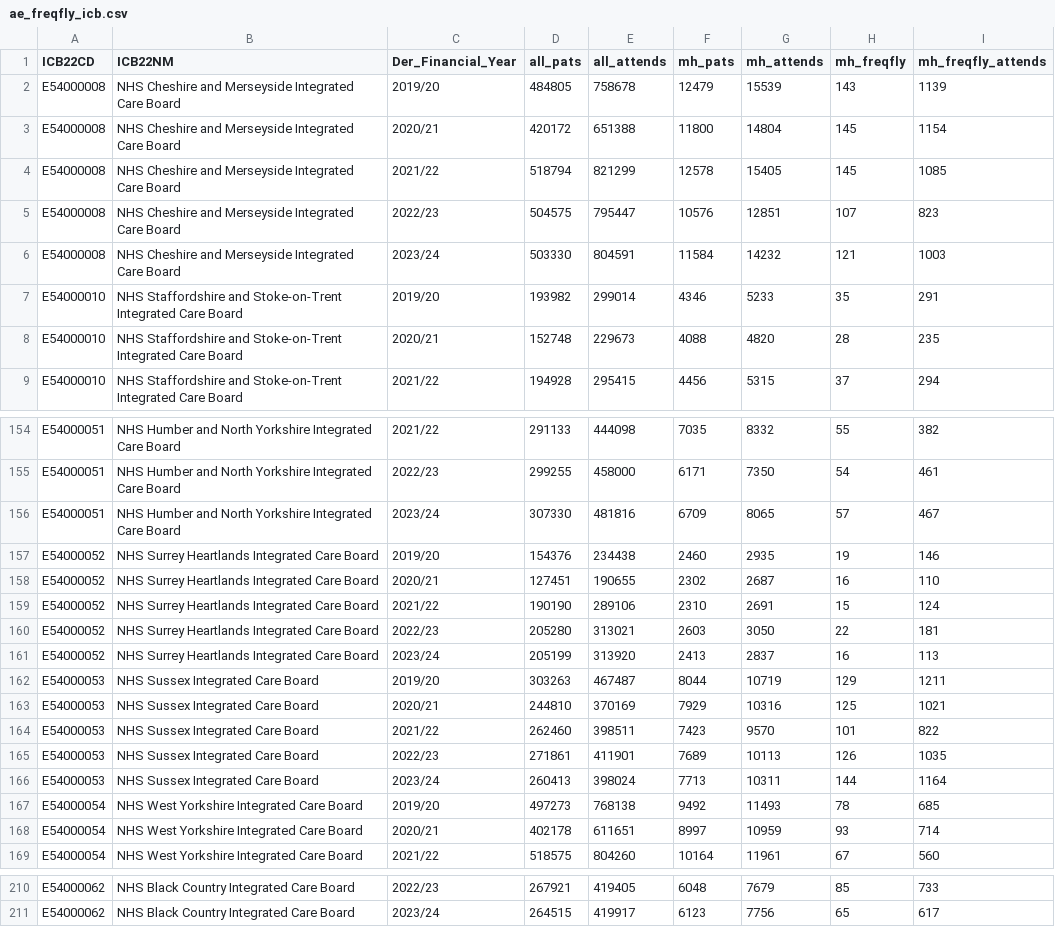
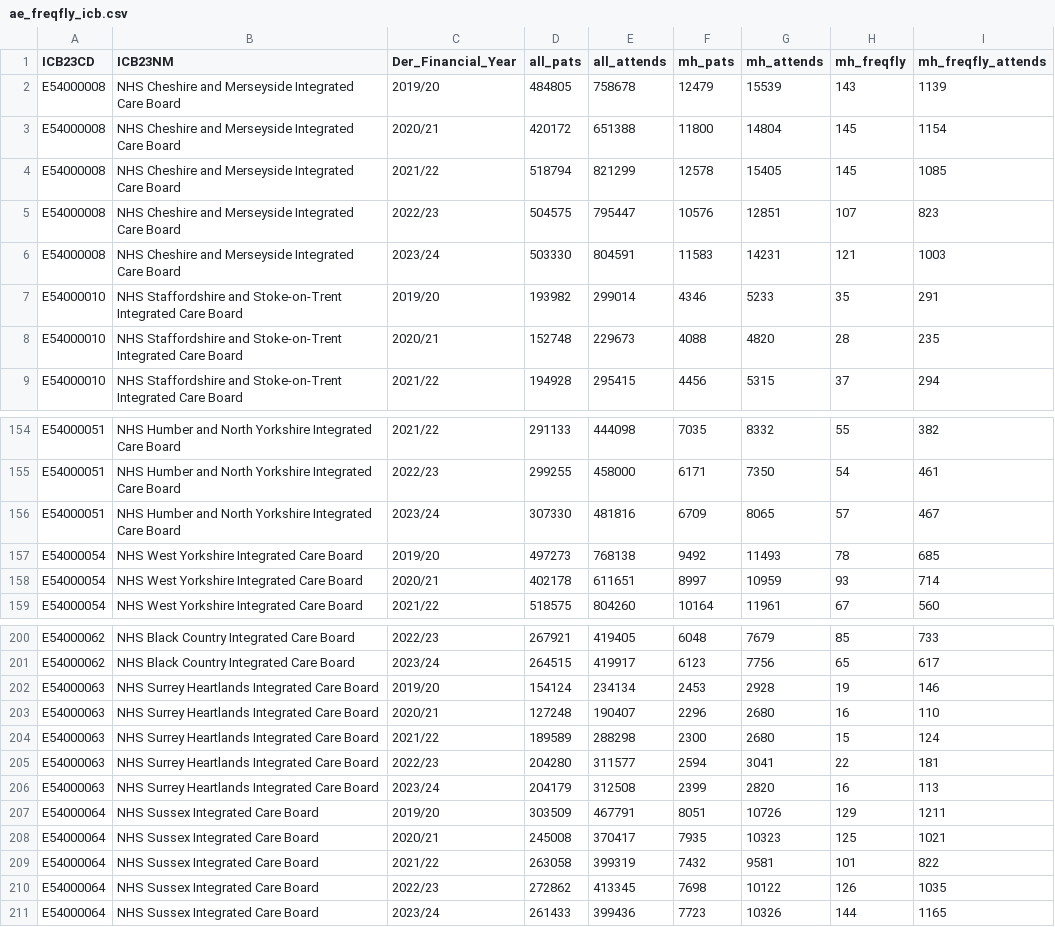
Before and after one commit to The-Strategy-Unit/cqc_soc, a CSV file: data/ae_freqfly_icb.csv, drawn as a sheet; only a part is shown, gaps mark what is left out; the diff covers the shown part only.

```diff
--- a/data/ae_freqfly_icb.csv
+++ b/data/ae_freqfly_icb.csv
@@ -1,2 +1,2 @@
-ICB22CD,ICB22NM,Der_Financial_Year,all_pats,all_attends,mh_pats,mh_attends,mh_freqfly,mh_freqfly_attends
+ICB23CD,ICB23NM,Der_Financial_Year,all_pats,all_attends,mh_pats,mh_attends,mh_freqfly,mh_freqfly_attends
 E54000008,NHS Cheshire and Merseyside Integrated Care Board,2019/20,484805,758678,12479,15539,143,1139
@@ -5,3 +5,3 @@ E54000008,NHS Cheshire and Merseyside Integrated Care Board,2021/22,518794,82129
 E54000008,NHS Cheshire and Merseyside Integrated Care Board,2022/23,504575,795447,10576,12851,107,823
-E54000008,NHS Cheshire and Merseyside Integrated Care Board,2023/24,503330,804591,11584,14232,121,1003
+E54000008,NHS Cheshire and Merseyside Integrated Care Board,2023/24,503330,804591,11583,14231,121,1003
 E54000010,NHS Staffordshire and Stoke-on-Trent Integrated Care Board,2019/20,193982,299014,4346,5233,35,291
@@ -156,12 +156,2 @@ E54000051,NHS Humber and North Yorkshire Integrated Care Board,2022/23,299255,45
 E54000051,NHS Humber and North Yorkshire Integrated Care Board,2023/24,307330,481816,6709,8065,57,467
-E54000052,NHS Surrey Heartlands Integrated Care Board,2019/20,154376,234438,2460,2935,19,146
-E54000052,NHS Surrey Heartlands Integrated Care Board,2020/21,127451,190655,2302,2687,16,110
-E54000052,NHS Surrey Heartlands Integrated Care Board,2021/22,190190,289106,2310,2691,15,124
-E54000052,NHS Surrey Heartlands Integrated Care Board,2022/23,205280,313021,2603,3050,22,181
-E54000052,NHS Surrey Heartlands Integrated Care Board,2023/24,205199,313920,2413,2837,16,113
-E54000053,NHS Sussex Integrated Care Board,2019/20,303263,467487,8044,10719,129,1211
-E54000053,NHS Sussex Integrated Care Board,2020/21,244810,370169,7929,10316,125,1021
-E54000053,NHS Sussex Integrated Care Board,2021/22,262460,398511,7423,9570,101,822
-E54000053,NHS Sussex Integrated Care Board,2022/23,271861,411901,7689,10113,126,1035
-E54000053,NHS Sussex Integrated Care Board,2023/24,260413,398024,7713,10311,144,1164
 E54000054,NHS West Yorkshire Integrated Care Board,2019/20,497273,768138,9492,11493,78,685
@@ -211 +201,11 @@ E54000062,NHS Black Country Integrated Care Board,2022/23,267921,419405,6048,767
 E54000062,NHS Black Country Integrated Care Board,2023/24,264515,419917,6123,7756,65,617
+E54000063,NHS Surrey Heartlands Integrated Care Board,2019/20,154124,234134,2453,2928,19,146
+E54000063,NHS Surrey Heartlands Integrated Care Board,2020/21,127248,190407,2296,2680,16,110
+E54000063,NHS Surrey Heartlands Integrated Care Board,2021/22,189589,288298,2300,2680,15,124
+E54000063,NHS Surrey Heartlands Integrated Care Board,2022/23,204280,311577,2594,3041,22,181
+E54000063,NHS Surrey Heartlands Integrated Care Board,2023/24,204179,312508,2399,2820,16,113
+E54000064,NHS Sussex Integrated Care Board,2019/20,303509,467791,8051,10726,129,1211
+E54000064,NHS Sussex Integrated Care Board,2020/21,245008,370417,7935,10323,125,1021
+E54000064,NHS Sussex Integrated Care Board,2021/22,263058,399319,7432,9581,101,822
+E54000064,NHS Sussex Integrated Care Board,2022/23,272862,413345,7698,10122,126,1035
+E54000064,NHS Sussex Integrated Care Board,2023/24,261433,399436,7723,10326,144,1165
```
Also changed, not shown: 8 edited cells elsewhere in this file, data/ae_diag_icb.csv, 2 other files.
